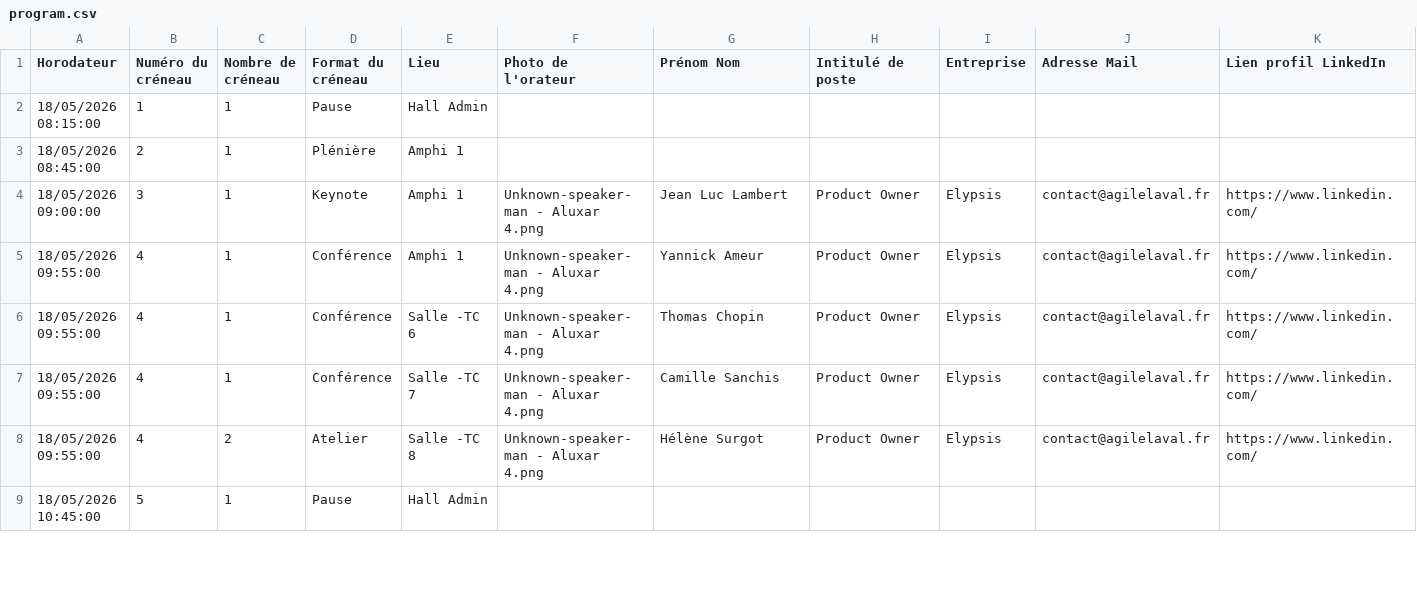
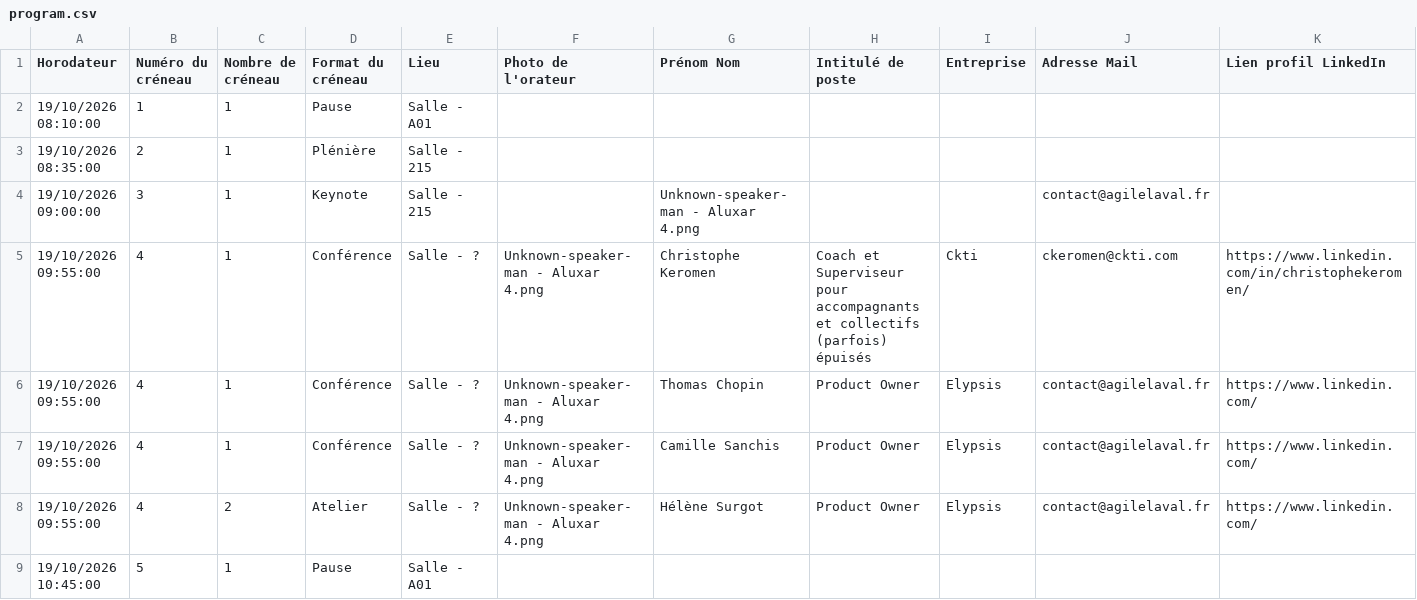
Before and after one commit to agilelaval/agilelaval.github.io, a CSV file: _data/program.csv, drawn as a sheet; only a part is shown; removed rows and columns are numbered as before the commit, all else as after; rows hold the shown columns only; the diff covers the shown part only; the diff names each change by its address in the sheet, - before the commit and + after, or states it on an @@ line.

Commit message:
Update program.csv
Update program CSV complete since ligne 6

```diff
--- a/_data/program.csv
+++ b/_data/program.csv
-A2 (Horodateur): 18/05/2026 08:15:00
+A2 (Horodateur): 19/10/2026 08:10:00
-E2 (Lieu): Hall Admin
+E2 (Lieu): Salle - A01
-A3 (Horodateur): 18/05/2026 08:45:00
+A3 (Horodateur): 19/10/2026 08:35:00
-E3 (Lieu): Amphi 1
+E3 (Lieu): Salle - 215
-row 4: 18/05/2026 09:00:00 | 3 | 1 | Keynote | Amphi 1 | Unknown-speaker-man - Aluxar 4.png | Jean Luc Lambert | Product Owner | Elypsis | contact@agilelaval.fr | https://www.linkedin.com/
-row 5: 18/05/2026 09:55:00 | 4 | 1 | Conférence | Amphi 1 | Unknown-speaker-man - Aluxar 4.png | Yannick Ameur | Product Owner | Elypsis | contact@agilelaval.fr | https://www.linkedin.com/
+row 4: 19/10/2026 09:00:00 | 3 | 1 | Keynote | Salle - 215 |  | Unknown-speaker-man - Aluxar 4.png |  |  | contact@agilelaval.fr
+row 5: 19/10/2026 09:55:00 | 4 | 1 | Conférence | Salle - ? | Unknown-speaker-man - Aluxar 4.png | Christophe Keromen | Coach et Superviseur pour accompagnants et collectifs (parfois) épuisés | Ckti | ckeromen@ckti.com | https://www.linkedin.com/in/christophekeromen/
-A6:A8 (Horodateur): 18/05/2026 09:55:00
+A6:A8 (Horodateur): 19/10/2026 09:55:00
-E6 (Lieu): Salle -TC 6
+E6 (Lieu): Salle - ?
-E7 (Lieu): Salle -TC 7
+E7 (Lieu): Salle - ?
-E8 (Lieu): Salle -TC 8
+E8 (Lieu): Salle - ?
-A9 (Horodateur): 18/05/2026 10:45:00
+A9 (Horodateur): 19/10/2026 10:45:00
-E9 (Lieu): Hall Admin
+E9 (Lieu): Salle - A01
```
Also changed, not shown: 4 added rows and 34 edited cells elsewhere in this file.
